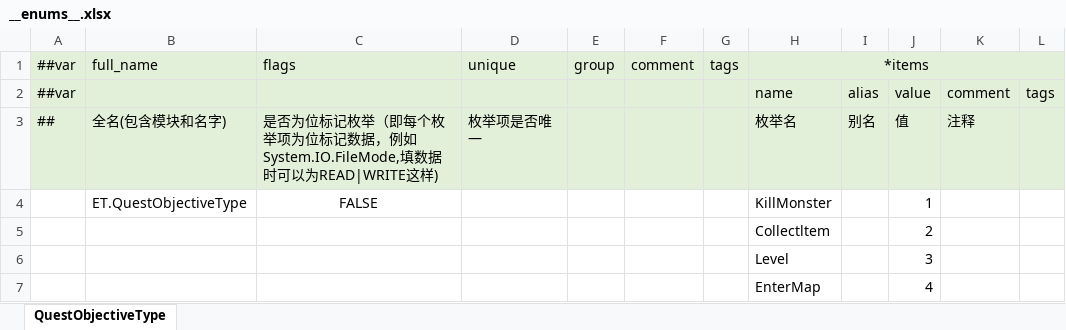
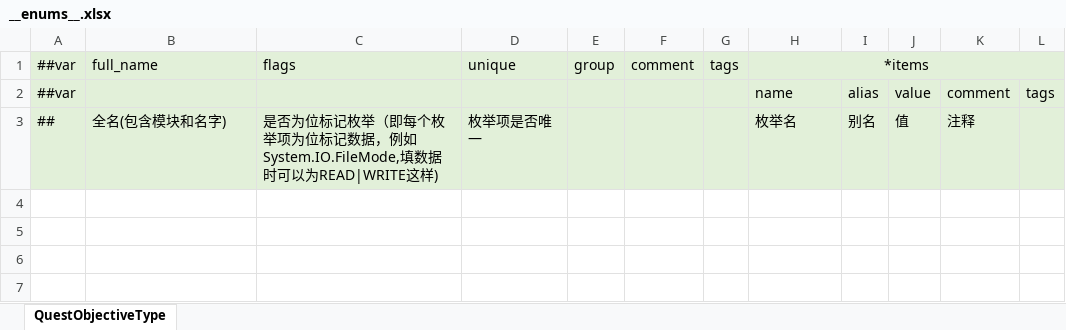
Before and after one commit to ificanli/ETGame, an Excel workbook: Packages/cn.etetet.achievement/Luban/Config/Base/__enums__.xlsx, sheet QuestObjectiveType, drawn as a sheet; values as stored, in another font and other column widths than the file's, no borders; the diff names each change by its address in the sheet, - before the commit and + after, or states it on an @@ line.

```diff
--- a/Packages/cn.etetet.achievement/Luban/Config/Base/__enums__.xlsx (sheet QuestObjectiveType)
+++ b/Packages/cn.etetet.achievement/Luban/Config/Base/__enums__.xlsx (sheet QuestObjectiveType)
-row 4:  | ET.QuestObjectiveType | FALSE |  |  |  |  | KillMonster |  | 1
-row 5:  |  |  |  |  |  |  | Collectltem |  | 2
-row 6:  |  |  |  |  |  |  | Level |  | 3
-row 7:  |  |  |  |  |  |  | EnterMap |  | 4
```
Also changed, not shown: Packages/cn.etetet.achievement/Luban/Config/Base/__beans__.xlsx, Packages/cn.etetet.achievement/Luban/Config/Base/__tables__.xlsx, 1 other file.
